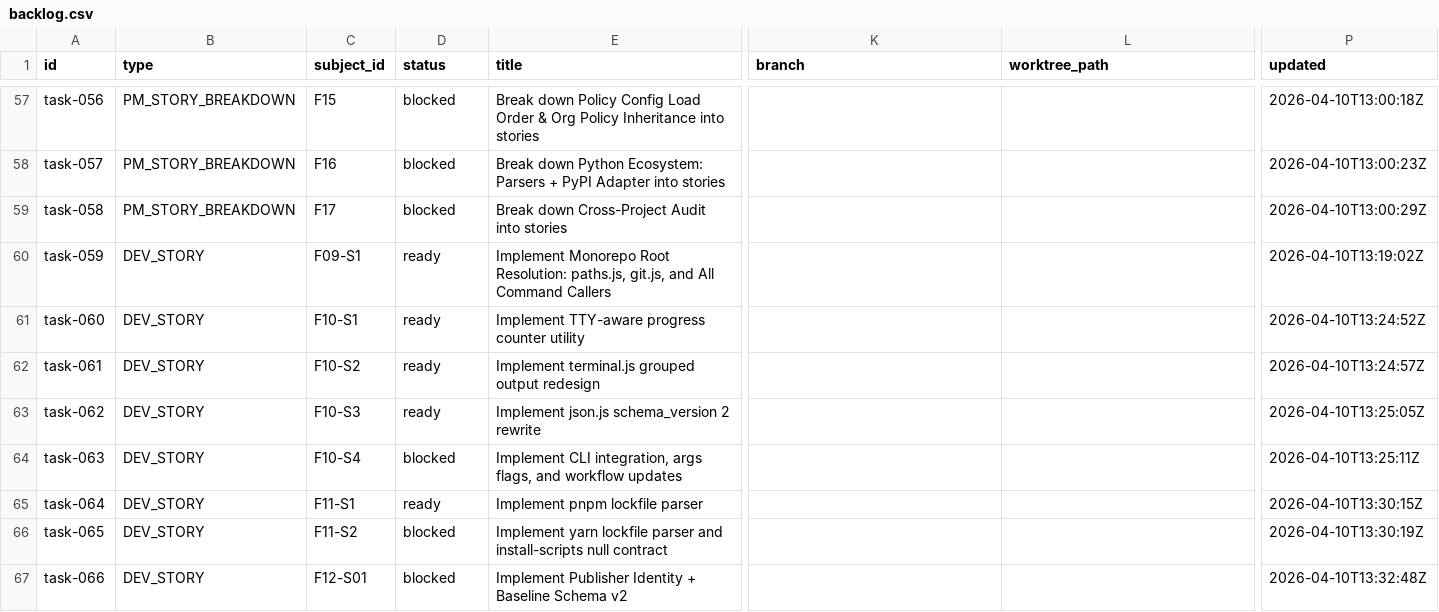
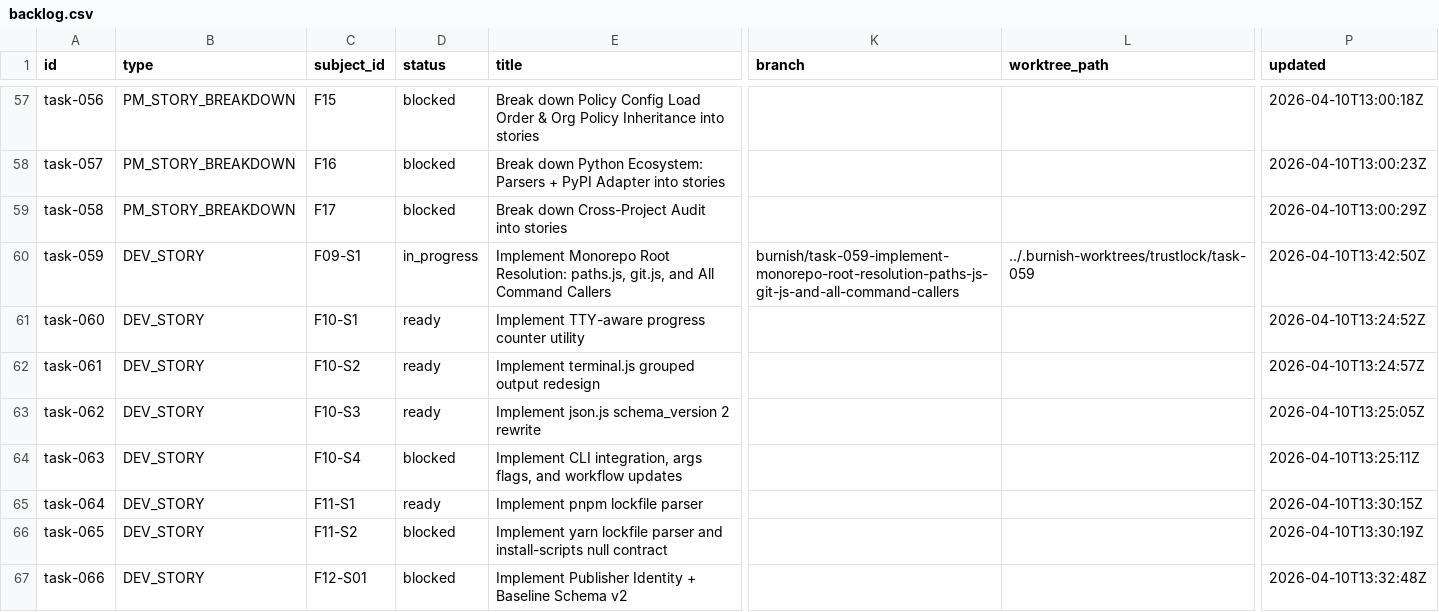
Before and after one commit to tayyabt/trustlock, a CSV file: tasks/backlog.csv, drawn as a sheet; only a part is shown, gaps mark what is left out; the diff names each change by its address in the sheet, - before the commit and + after, or states it on an @@ line.

Commit message:
task-059: record control-plane updates

```diff
--- a/tasks/backlog.csv
+++ b/tasks/backlog.csv
-D60 (status): ready
+D60 (status): in_progress
-K60 (branch): (empty)
+K60 (branch): burnish/task-059-implement-monorepo-root-resolution-paths-js-git-js-and-all-command-callers
-L60 (worktree_path): (empty)
+L60 (worktree_path): ../.burnish-worktrees/trustlock/task-059
-P60 (updated): 2026-04-10T13:19:02Z
+P60 (updated): 2026-04-10T13:42:50Z
```
Also changed, not shown: 1 other file.
